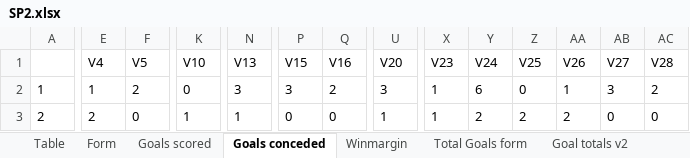
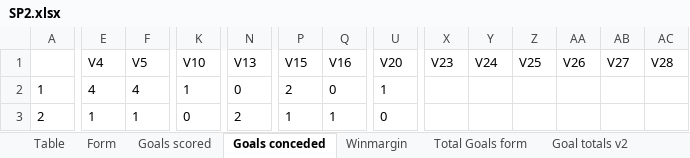
Before and after one commit to gitboyzorro5/Rsoccer, an Excel workbook: Divisions/SP2.xlsx, sheet Goals conceded, drawn as a sheet; only a part is shown, gaps mark what is left out; values as stored, in another font and other column widths than the file's, no borders; the diff covers the shown part only; the diff names each change by its address in the sheet, - before the commit and + after, or states it on an @@ line.

```diff
--- a/Divisions/SP2.xlsx (sheet Goals conceded)
+++ b/Divisions/SP2.xlsx (sheet Goals conceded)
-E2 (V4): 1
+E2 (V4): 4
-F2 (V5): 2
+F2 (V5): 4
-K2 (V10): 0
+K2 (V10): 1
-N2 (V13): 3
+N2 (V13): 0
-P2 (V15): 3
+P2 (V15): 2
-Q2 (V16): 2
+Q2 (V16): 0
-U2 (V20): 3
+U2 (V20): 1
-X2:X3 (V23): 1
+X2:X3 (V23): (empty)
-Y2 (V24): 6
+Y2 (V24): (empty)
-Z2 (V25): 0
+Z2 (V25): (empty)
-AA2 (V26): 1
+AA2 (V26): (empty)
-AB2 (V27): 3
+AB2 (V27): (empty)
-AC2 (V28): 2
+AC2 (V28): (empty)
-E3 (V4): 2
+E3 (V4): 1
-F3 (V5): 0
+F3 (V5): 1
-K3 (V10): 1
+K3 (V10): 0
-N3 (V13): 1
+N3 (V13): 2
-P3 (V15): 0
+P3 (V15): 1
-Q3 (V16): 0
+Q3 (V16): 1
-U3 (V20): 1
+U3 (V20): 0
-Y3 (V24): 2
+Y3 (V24): (empty)
-Z3 (V25): 2
+Z3 (V25): (empty)
-AA3 (V26): 2
+AA3 (V26): (empty)
-AB3 (V27): 0
+AB3 (V27): (empty)
-AC3 (V28): 0
+AC3 (V28): (empty)
```
Also changed, not shown: 775 edited cells elsewhere in this sheet, sheet Winmargin, sheet Goals scored, sheet Total Goals form, sheet Form, sheet OVUN, sheet L6, 4 more sheets, other sheet tabs, Divisions/I1.xlsx, Divisions/I2.xlsx, 28 other files.
